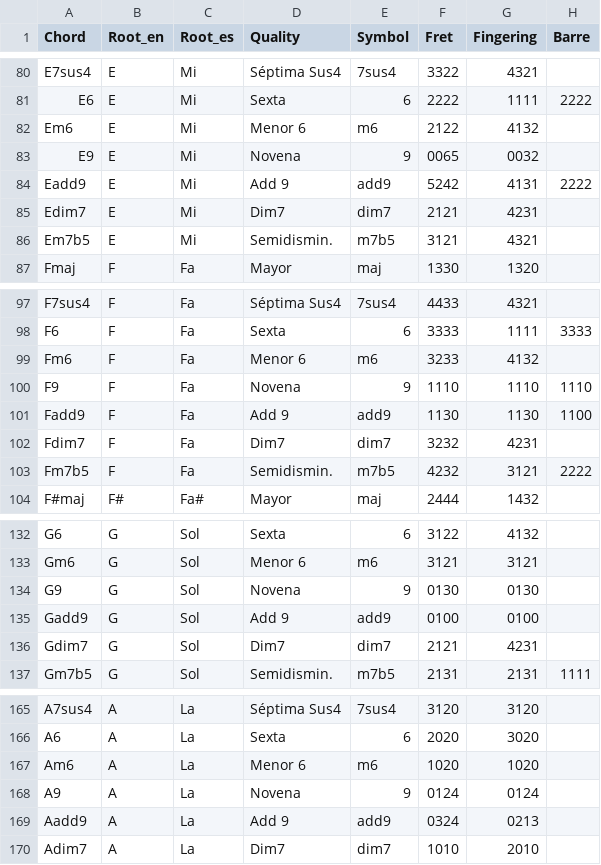
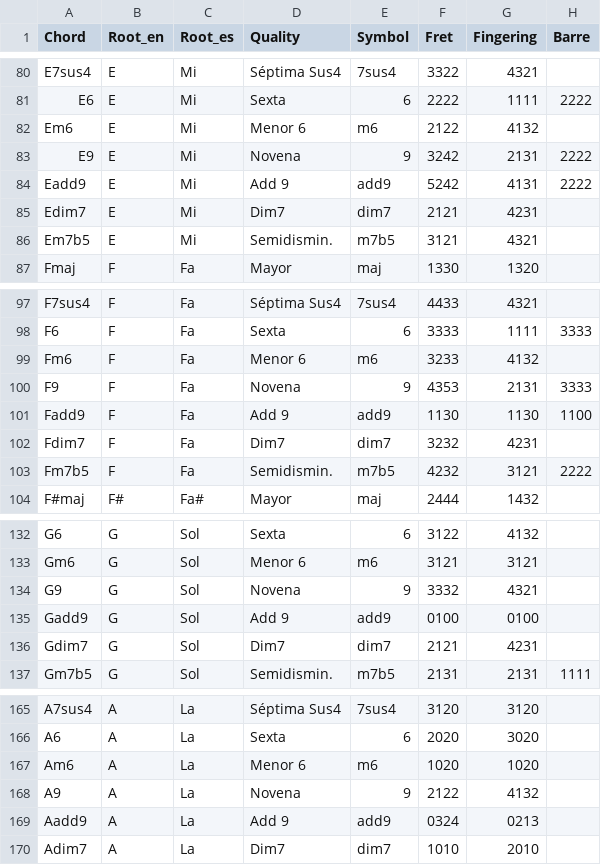
Before and after one commit to diodon/CuatroAcordes, a CSV file: chords_v2.csv, drawn as a sheet; only a part is shown, gaps mark what is left out.

```diff
--- a/chords_v2.csv
+++ b/chords_v2.csv
@@ -82,3 +82,3 @@ E6,E,Mi,Sexta,6,2222,1111,2222
 Em6,E,Mi,Menor 6,m6,2122,4132,
-E9,E,Mi,Novena,9,0065,0032,
+E9,E,Mi,Novena,9,3242,2131,2222
 Eadd9,E,Mi,Add 9,add9,5242,4131,2222
@@ -99,3 +99,3 @@ F6,F,Fa,Sexta,6,3333,1111,3333
 Fm6,F,Fa,Menor 6,m6,3233,4132,
-F9,F,Fa,Novena,9,1110,1110,1110
+F9,F,Fa,Novena,9,4353,2131,3333
 Fadd9,F,Fa,Add 9,add9,1130,1130,1100
@@ -133,3 +133,3 @@ G6,G,Sol,Sexta,6,3122,4132,
 Gm6,G,Sol,Menor 6,m6,3121,3121,
-G9,G,Sol,Novena,9,0130,0130,
+G9,G,Sol,Novena,9,3332,4321,
 Gadd9,G,Sol,Add 9,add9,0100,0100,
@@ -167,3 +167,3 @@ A6,A,La,Sexta,6,2020,3020,
 Am6,A,La,Menor 6,m6,1020,1020,
-A9,A,La,Novena,9,0124,0124,
+A9,A,La,Novena,9,2122,4132,
 Aadd9,A,La,Add 9,add9,0324,0213,
```
Also changed, not shown: 1 other file.
